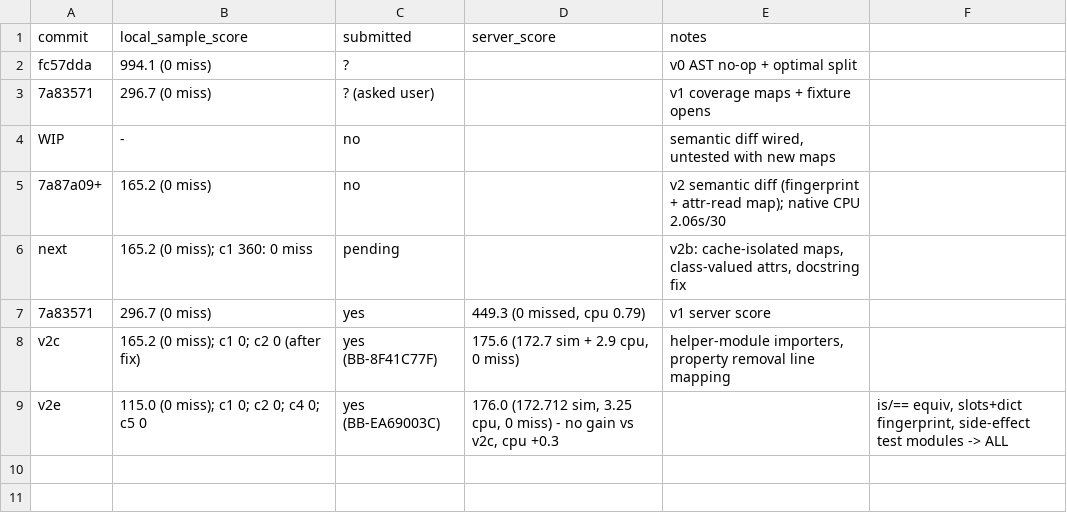
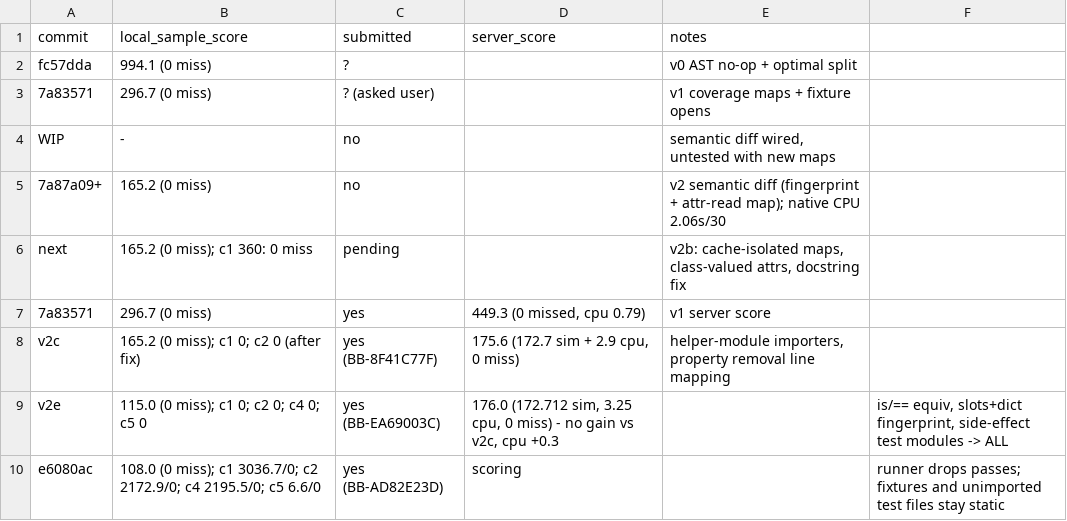
Before and after one commit to viktor-lorentz/blast-radius, a TSV file: results.tsv, drawn as a sheet.

Commit message:
Log runner receipt BB-AD82E23D and click the hand-in button only.
The scored commit stays e6080ac. The hand-in control is a button with no type attribute.

```diff
--- a/results.tsv
+++ b/results.tsv
@@ -9 +9,2 @@ v2c	165.2 (0 miss); c1 0; c2 0 (after fix)	yes (BB-8F41C77F)	175.6 (172.7 sim +
 v2e	115.0 (0 miss); c1 0; c2 0; c4 0; c5 0	yes (BB-EA69003C)	176.0 (172.712 sim, 3.25 cpu, 0 miss) - no gain vs v2c, cpu +0.3		is/== equiv, slots+dict fingerprint, side-effect test modules -> ALL
+e6080ac	108.0 (0 miss); c1 3036.7/0; c2 2172.9/0; c4 2195.5/0; c5 6.6/0	yes (BB-AD82E23D)	scoring		runner drops passes; fixtures and unimported test files stay static
```
Also changed, not shown: 2 other files.
